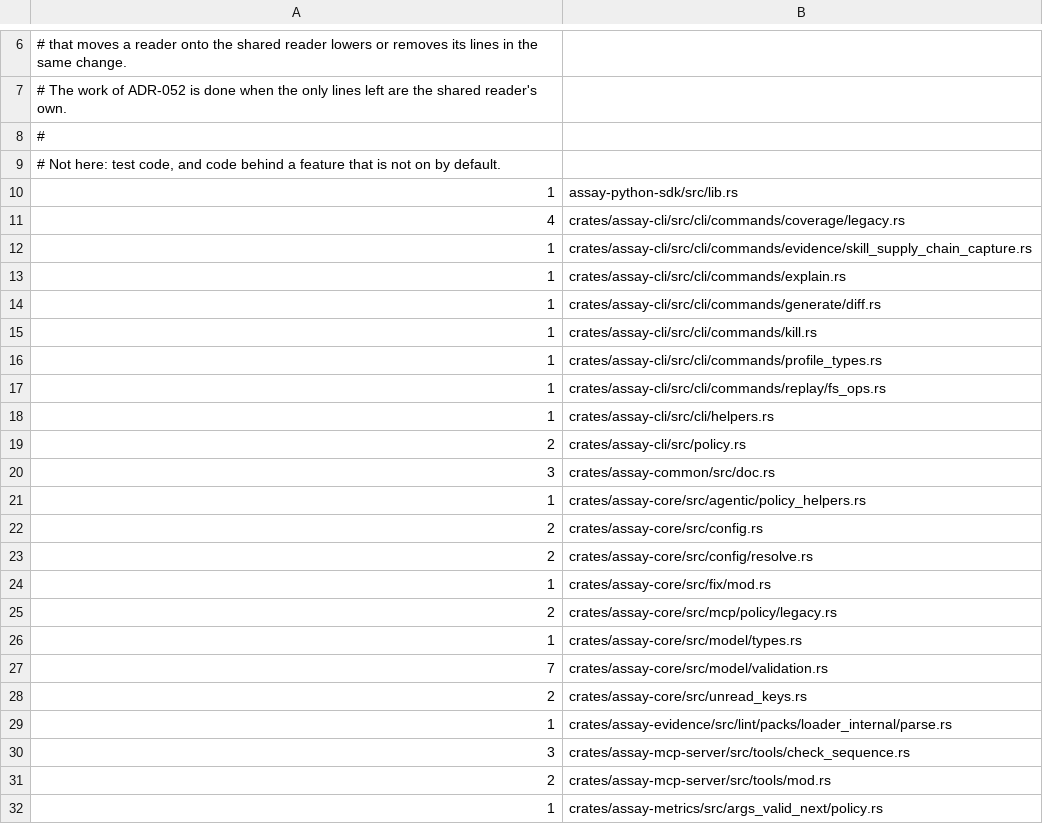
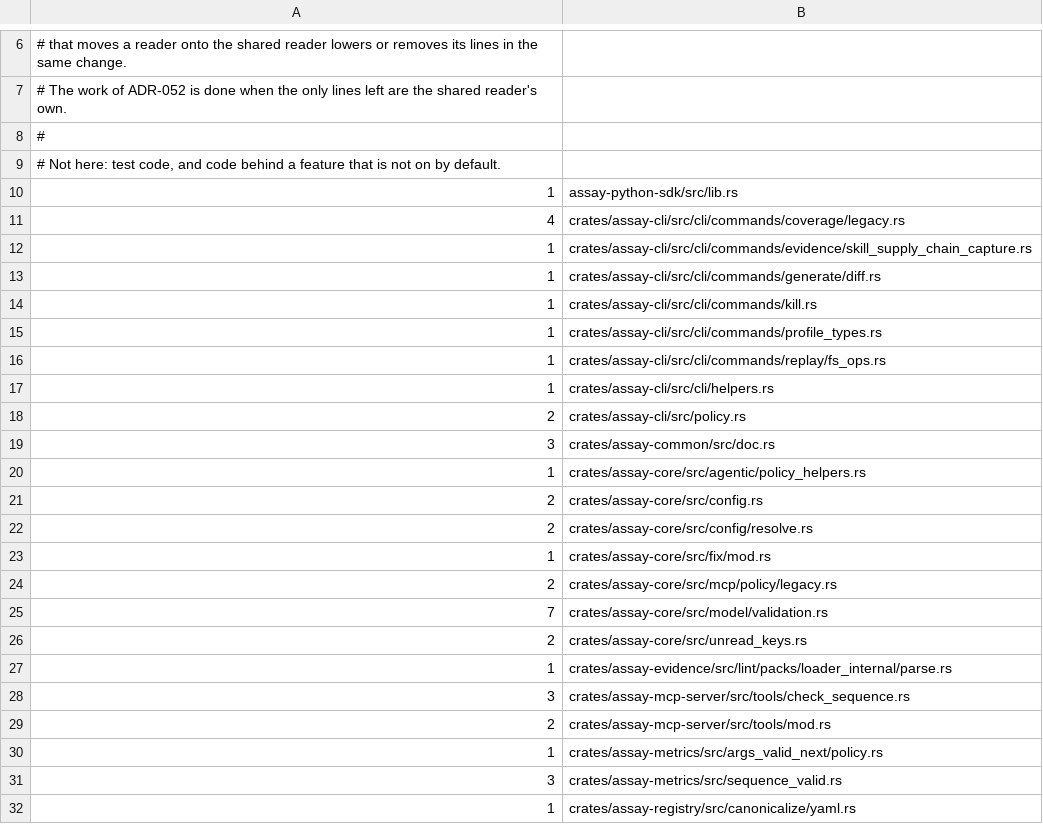
Before and after one commit to Rul1an/assay, a TSV file: scripts/ci/closed-reader/ledger.tsv, drawn as a sheet; only a part is shown, gaps mark what is left out; the shorter side is filled out with more unchanged rows; the diff names each change by its address in the sheet, - before the commit and + after, or states it on an @@ line.

```diff
--- a/scripts/ci/closed-reader/ledger.tsv
+++ b/scripts/ci/closed-reader/ledger.tsv
-row 13: 1 | crates/assay-cli/src/cli/commands/explain.rs
-row 26: 1 | crates/assay-core/src/model/types.rs
```
Also changed, not shown: 7 other files.
